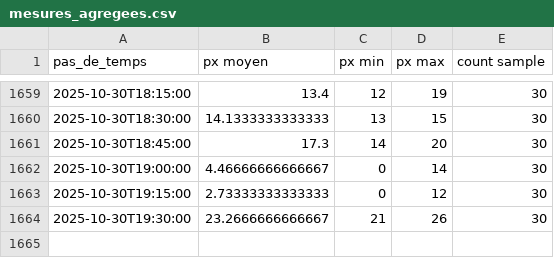
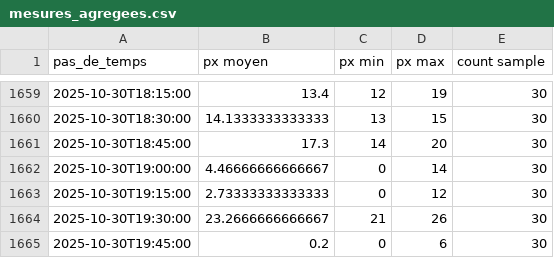
Before and after one commit to Riveo-hydro/Publication, a CSV file: Colvert/Prod/SIM1/data/mesures_agregees.csv, drawn as a sheet; only a part is shown, gaps mark what is left out; the diff names each change by its address in the sheet, - before the commit and + after, or states it on an @@ line.

```diff
--- a/Colvert/Prod/SIM1/data/mesures_agregees.csv
+++ b/Colvert/Prod/SIM1/data/mesures_agregees.csv
+row 1665: 2025-10-30T19:45:00 | 0.2 | 0 | 6 | 30
```
Also changed, not shown: Colvert/Prod/SIM1/data/brut.csv, Colvert/Prod/brut.csv, 7 other files.
